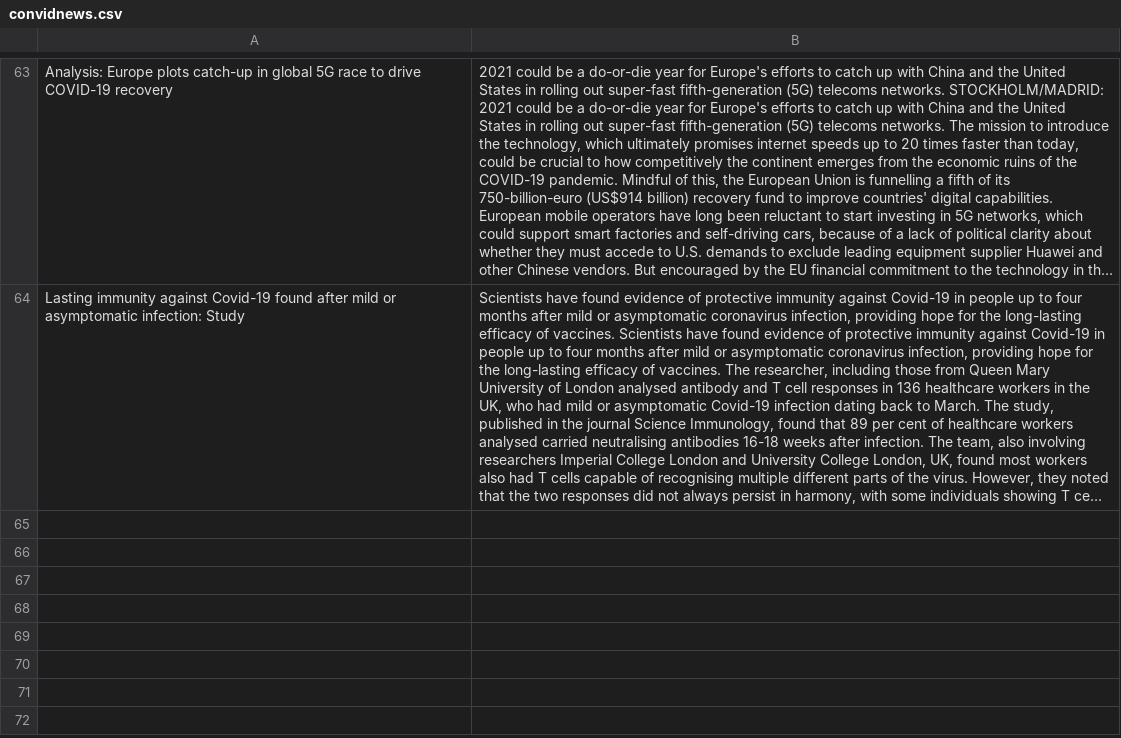
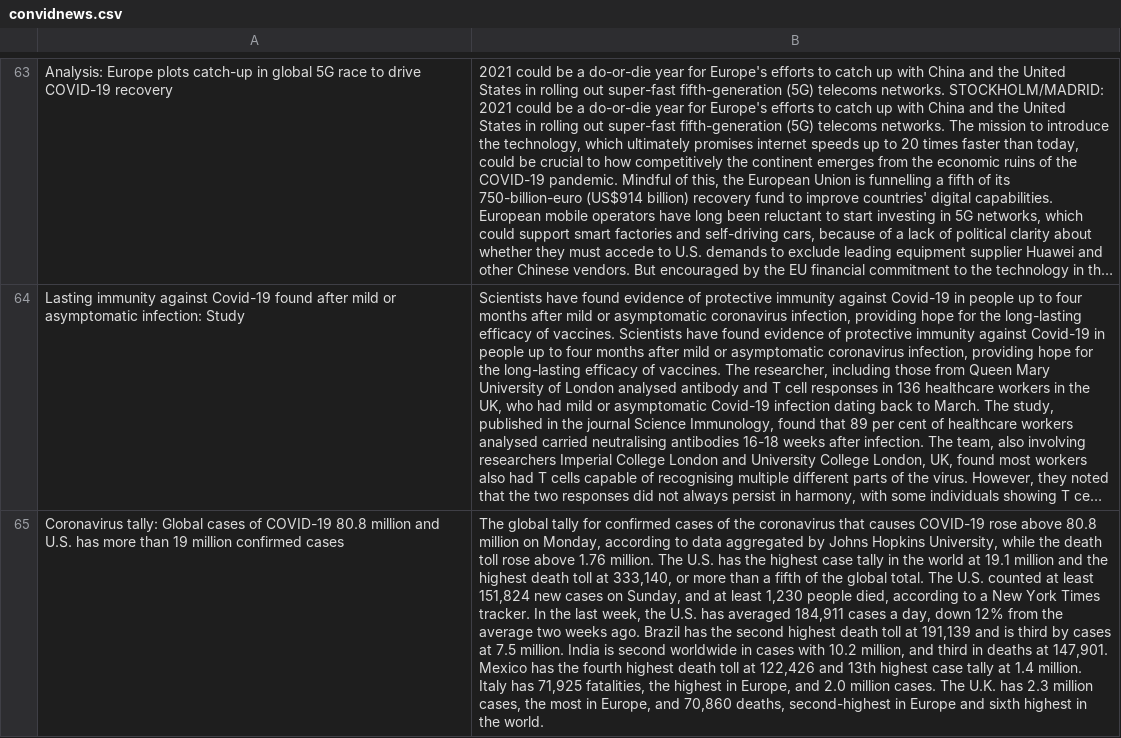
Before and after one commit to ZhangLe59151/dataset, a CSV file: news/convidnews.csv, drawn as a sheet; only a part is shown, gaps mark what is left out; long unchanged cells end in …; the diff names each change by its address in the sheet, - before the commit and + after, or states it on an @@ line.

Commit message:
Update convidnews.csv

```diff
--- a/news/convidnews.csv
+++ b/news/convidnews.csv
+row 65: Coronavirus tally: Global cases of COVID-19 80.8 million and U.S. has more than 19 million confirmed cases | The global tally for confirmed cases of the coronavirus that causes COVID-19 rose above 80.8 million on Monday, according to data aggregated by Johns Hopkins University, while the death toll rose above 1.76 million. The U.S. has the highest case tally in the world at 19.1 million and the highest death toll at 333,140, or more than a fifth of the global total. The U.S. counted at least 151,824 new cases on Sunday, and at least 1,230 people died, according to a New York Times tracker. In the last week, the U.S. has averaged 184,911 cases a day, down 12% from the average two weeks ago. Brazil has the second highest death toll at 191,139 and is third by cases at 7.5 million. India is second worldwide in cases with 10.2 million, and third in deaths at 147,901. Mexico has the fourth highest death toll at 122,426 and 13th highest case tally at 1.4 million. Italy has 71,925 fatalities, the highest in Europe, and 2.0 million cases. The U.K. has 2.3 million cases, the most in Europe, and 70,860 deaths, second-highest in Europe and sixth highest in the world.
```
